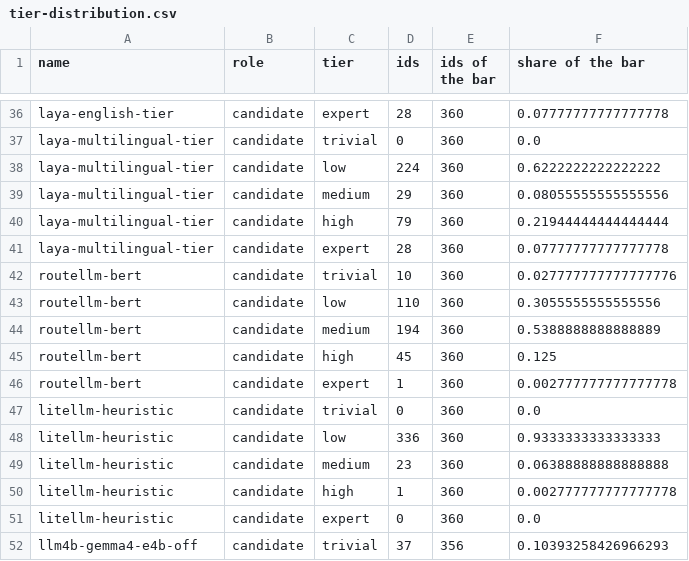
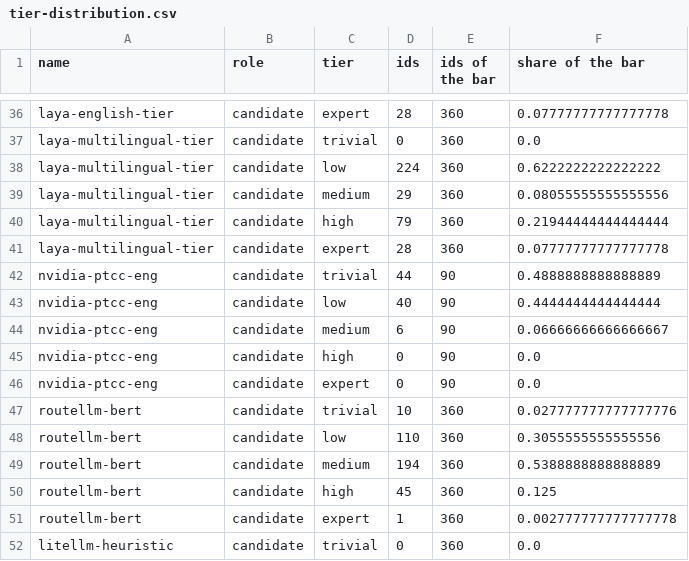
Before and after one commit to scombat/s1d1-bench, a CSV file: report/base-v1/figures/tier-distribution.csv, drawn as a sheet; only a part is shown, gaps mark what is left out; the shorter side is filled out with more unchanged rows; the diff names each change by its address in the sheet, - before the commit and + after, or states it on an @@ line.

```diff
--- a/report/base-v1/figures/tier-distribution.csv
+++ b/report/base-v1/figures/tier-distribution.csv
+row 42: nvidia-ptcc-eng | candidate | trivial | 44 | 90 | 0.4888888888888889
+row 43: nvidia-ptcc-eng | candidate | low | 40 | 90 | 0.4444444444444444
+row 44: nvidia-ptcc-eng | candidate | medium | 6 | 90 | 0.06666666666666667
+row 45: nvidia-ptcc-eng | candidate | high | 0 | 90 | 0.0
+row 46: nvidia-ptcc-eng | candidate | expert | 0 | 90 | 0.0
```
Also changed, not shown: report/base-v1/tables/agreement_all.csv, report/base-v1/tables/agreement_nogemma.csv, 24 other files.
